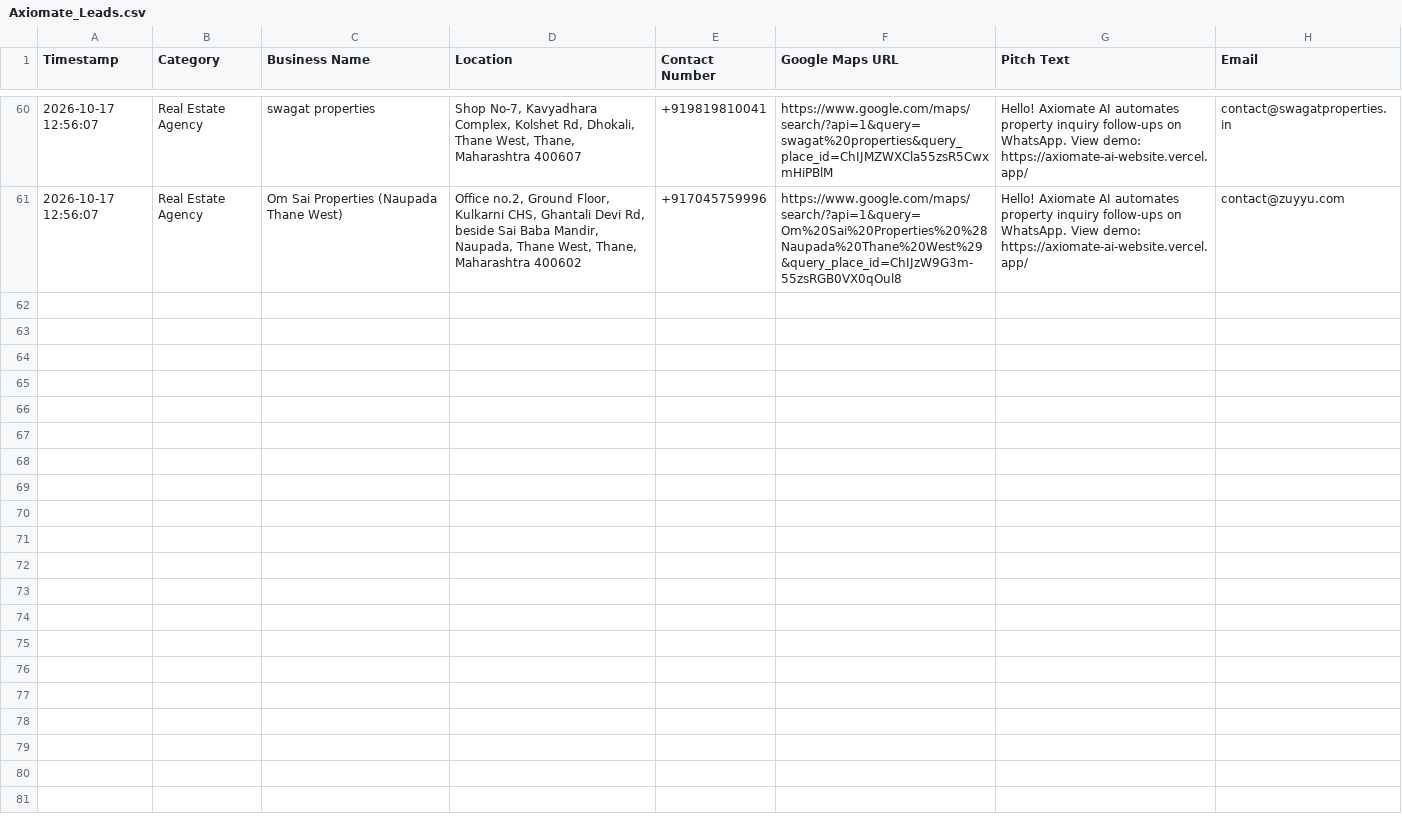
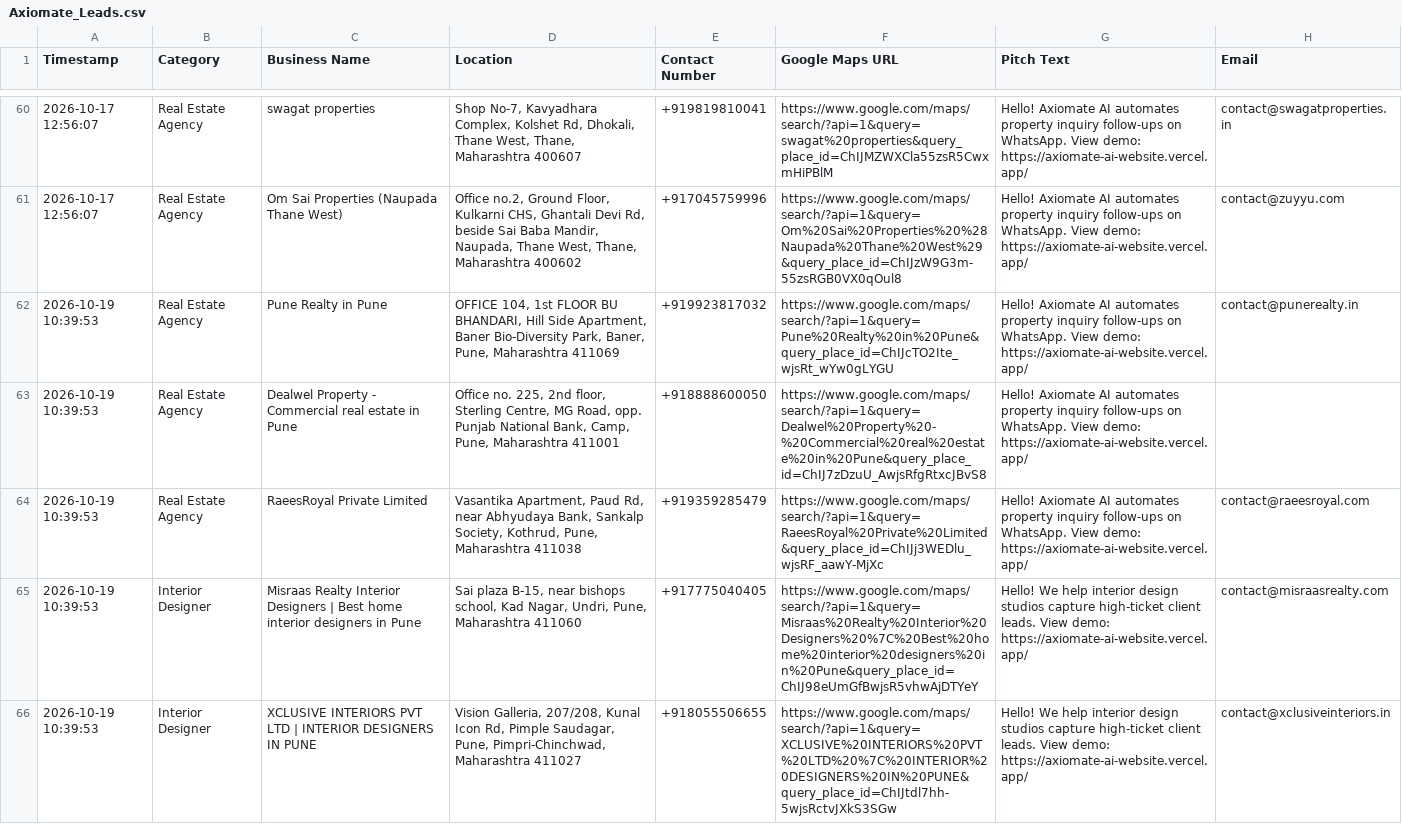
Before and after one commit to Axiomate-AI/AXIOMATE-AI-website, a CSV file: Axiomate_Leads.csv, drawn as a sheet; only a part is shown, gaps mark what is left out.

```diff
--- a/Axiomate_Leads.csv
+++ b/Axiomate_Leads.csv
@@ -61 +61,6 @@ Timestamp,Category,Business Name,Location,Contact Number,Google Maps URL,Pitch T
 2026-10-17 12:56:07,Real Estate Agency,Om Sai Properties (Naupada Thane West),"Office no.2, Ground Floor, Kulkarni CHS, Ghantali Devi Rd, beside Sai Baba Mandir, Naupada, Thane West, Thane, Maharashtra 400602",+917045759996,https://www.google.com/maps/search/?api=1&query=Om%20Sai%20Properties%20%28Naupada%20Thane%20West%29&query_place_id=ChIJzW9G3m-55zsRGB0VX0qOul8,Hello! Axiomate AI automates property inquiry follow-ups on WhatsApp. View demo: https://axiomate-ai-website.vercel.app/,contact@zuyyu.com
+2026-10-19 10:39:53,Real Estate Agency,Pune Realty in Pune,"OFFICE 104, 1st FLOOR BU BHANDARI, Hill Side Apartment, Baner Bio-Diversity Park, Baner, Pune, Maharashtra 411069",+919923817032,https://www.google.com/maps/search/?api=1&query=Pune%20Realty%20in%20Pune&query_place_id=ChIJcTO2Ite_wjsRt_wYw0gLYGU,Hello! Axiomate AI automates property inquiry follow-ups on WhatsApp. View demo: https://axiomate-ai-website.vercel.app/,contact@punerealty.in
+2026-10-19 10:39:53,Real Estate Agency,Dealwel Property - Commercial real estate in Pune,"Office no. 225, 2nd floor, Sterling Centre, MG Road, opp. Punjab National Bank, Camp, Pune, Maharashtra 411001",+918888600050,https://www.google.com/maps/search/?api=1&query=Dealwel%20Property%20-%20Commercial%20real%20estate%20in%20Pune&query_place_id=ChIJ7zDzuU_AwjsRfgRtxcJBvS8,Hello! Axiomate AI automates property inquiry follow-ups on WhatsApp. View demo: https://axiomate-ai-website.vercel.app/,
+2026-10-19 10:39:53,Real Estate Agency,RaeesRoyal Private Limited,"Vasantika Apartment, Paud Rd, near Abhyudaya Bank, Sankalp Society, Kothrud, Pune, Maharashtra 411038",+919359285479,https://www.google.com/maps/search/?api=1&query=RaeesRoyal%20Private%20Limited&query_place_id=ChIJj3WEDlu_wjsRF_aawY-MjXc,Hello! Axiomate AI automates property inquiry follow-ups on WhatsApp. View demo: https://axiomate-ai-website.vercel.app/,contact@raeesroyal.com
+2026-10-19 10:39:53,Interior Designer,Misraas Realty Interior Designers | Best home interior designers in Pune,"Sai plaza B-15, near bishops school, Kad Nagar, Undri, Pune, Maharashtra 411060",+917775040405,https://www.google.com/maps/search/?api=1&query=Misraas%20Realty%20Interior%20Designers%20%7C%20Best%20home%20interior%20designers%20in%20Pune&query_place_id=ChIJ98eUmGfBwjsR5vhwAjDTYeY,Hello! We help interior design studios capture high-ticket client leads. View demo: https://axiomate-ai-website.vercel.app/,contact@misraasrealty.com
+2026-10-19 10:39:53,Interior Designer,XCLUSIVE INTERIORS PVT LTD | INTERIOR DESIGNERS IN PUNE,"Vision Galleria, 207/208, Kunal Icon Rd, Pimple Saudagar, Pune, Pimpri-Chinchwad, Maharashtra 411027",+918055506655,https://www.google.com/maps/search/?api=1&query=XCLUSIVE%20INTERIORS%20PVT%20LTD%20%7C%20INTERIOR%20DESIGNERS%20IN%20PUNE&query_place_id=ChIJtdl7hh-5wjsRctvJXkS3SGw,Hello! We help interior design studios capture high-ticket client leads. View demo: https://axiomate-ai-website.vercel.app/,contact@xclusiveinteriors.in
```
